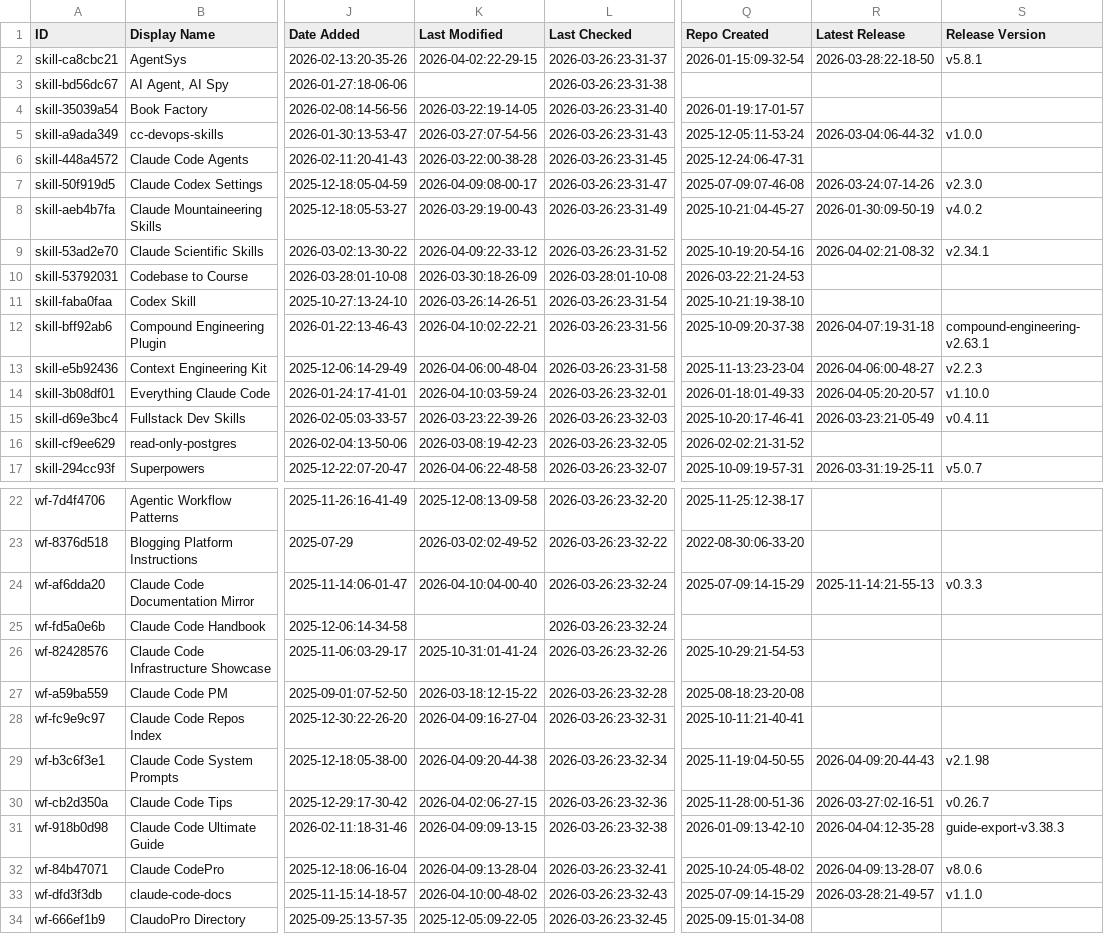
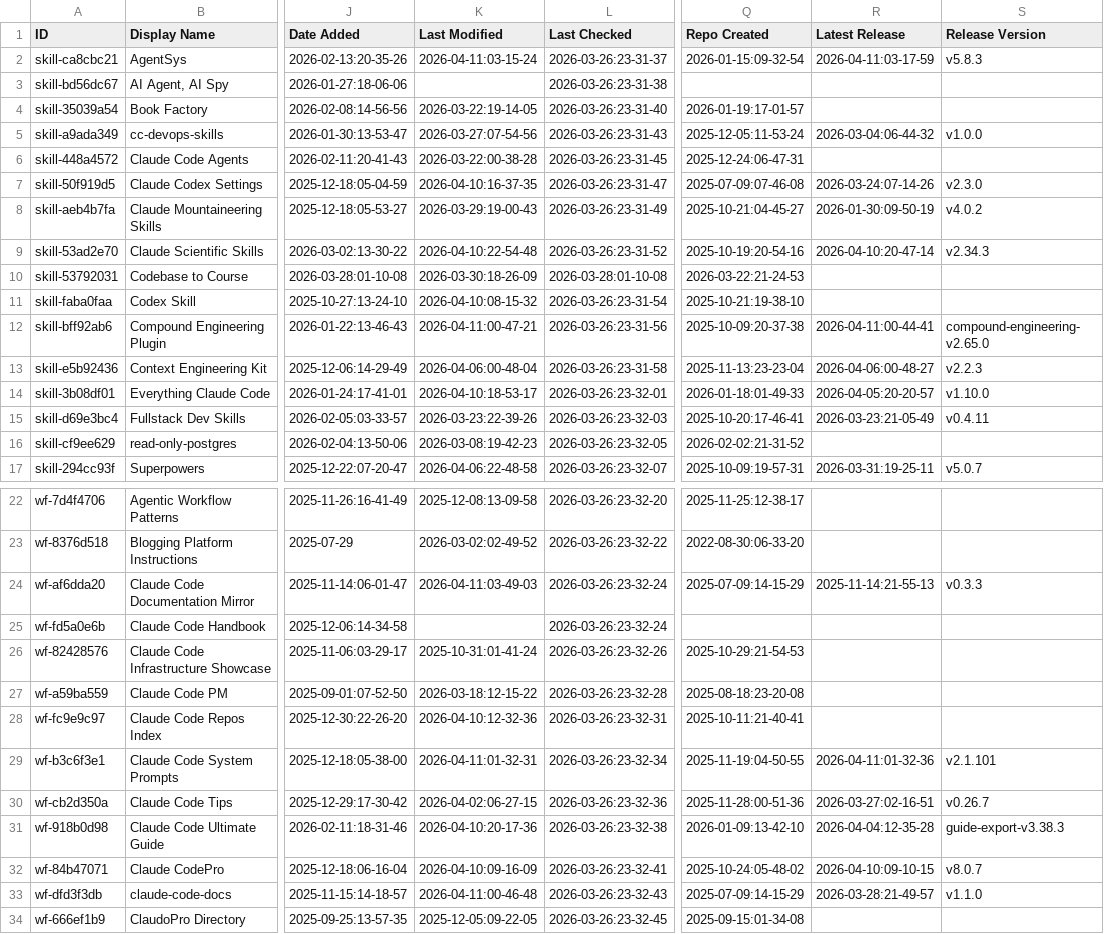
Before and after one commit to johan--/awesome-claude-code, a CSV file: THE_RESOURCES_TABLE.csv, drawn as a sheet; only a part is shown, gaps mark what is left out; the diff covers the shown part only; the diff names each change by its address in the sheet, - before the commit and + after, or states it on an @@ line.

```diff
--- a/THE_RESOURCES_TABLE.csv
+++ b/THE_RESOURCES_TABLE.csv
-K2 (Last Modified): 2026-04-02:22-29-15
+K2 (Last Modified): 2026-04-11:03-15-24
-R2 (Latest Release): 2026-03-28:22-18-50
+R2 (Latest Release): 2026-04-11:03-17-59
-S2 (Release Version): v5.8.1
+S2 (Release Version): v5.8.3
-K7 (Last Modified): 2026-04-09:08-00-17
+K7 (Last Modified): 2026-04-10:16-37-35
-K9 (Last Modified): 2026-04-09:22-33-12
+K9 (Last Modified): 2026-04-10:22-54-48
-R9 (Latest Release): 2026-04-02:21-08-32
+R9 (Latest Release): 2026-04-10:20-47-14
-S9 (Release Version): v2.34.1
+S9 (Release Version): v2.34.3
-K11 (Last Modified): 2026-03-26:14-26-51
+K11 (Last Modified): 2026-04-10:08-15-32
-K12 (Last Modified): 2026-04-10:02-22-21
+K12 (Last Modified): 2026-04-11:00-47-21
-R12 (Latest Release): 2026-04-07:19-31-18
+R12 (Latest Release): 2026-04-11:00-44-41
-S12 (Release Version): compound-engineering-v2.63.1
+S12 (Release Version): compound-engineering-v2.65.0
-K14 (Last Modified): 2026-04-10:03-59-24
+K14 (Last Modified): 2026-04-10:18-53-17
-K24 (Last Modified): 2026-04-10:04-00-40
+K24 (Last Modified): 2026-04-11:03-49-03
-K28 (Last Modified): 2026-04-09:16-27-04
+K28 (Last Modified): 2026-04-10:12-32-36
-K29 (Last Modified): 2026-04-09:20-44-38
+K29 (Last Modified): 2026-04-11:01-32-31
-R29 (Latest Release): 2026-04-09:20-44-43
+R29 (Latest Release): 2026-04-11:01-32-36
-S29 (Release Version): v2.1.98
+S29 (Release Version): v2.1.101
-K31 (Last Modified): 2026-04-09:09-13-15
+K31 (Last Modified): 2026-04-10:20-17-36
-K32 (Last Modified): 2026-04-09:13-28-04
+K32 (Last Modified): 2026-04-10:09-16-09
-R32 (Latest Release): 2026-04-09:13-28-07
+R32 (Latest Release): 2026-04-10:09-10-15
-S32 (Release Version): v8.0.6
+S32 (Release Version): v8.0.7
-K33 (Last Modified): 2026-04-10:00-48-02
+K33 (Last Modified): 2026-04-11:00-46-48
```
Also changed, not shown: 24 edited cells elsewhere in this file.
